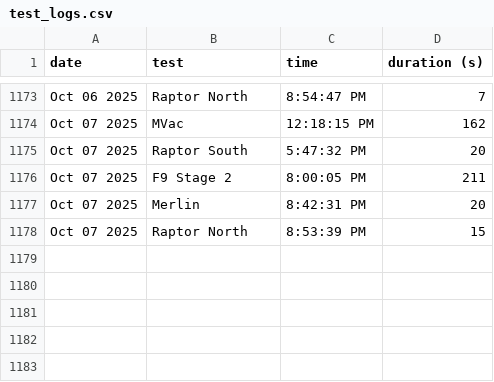
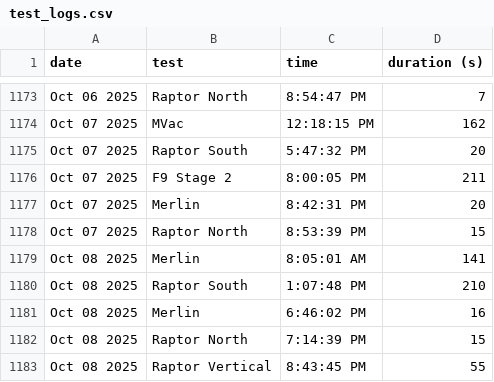
Before and after one commit to CameronField/SpaceX_Eng_Test_Log, a CSV file: test_logs.csv, drawn as a sheet; only a part is shown, gaps mark what is left out; the diff names each change by its address in the sheet, - before the commit and + after, or states it on an @@ line.

Commit message:
Update test log

```diff
--- a/test_logs.csv
+++ b/test_logs.csv
+row 1179: Oct 08 2025 | Merlin | 8:05:01 AM | 141
+row 1180: Oct 08 2025 | Raptor South | 1:07:48 PM | 210
+row 1181: Oct 08 2025 | Merlin | 6:46:02 PM | 16
+row 1182: Oct 08 2025 | Raptor North | 7:14:39 PM | 15
+row 1183: Oct 08 2025 | Raptor Vertical | 8:43:45 PM | 55
```
